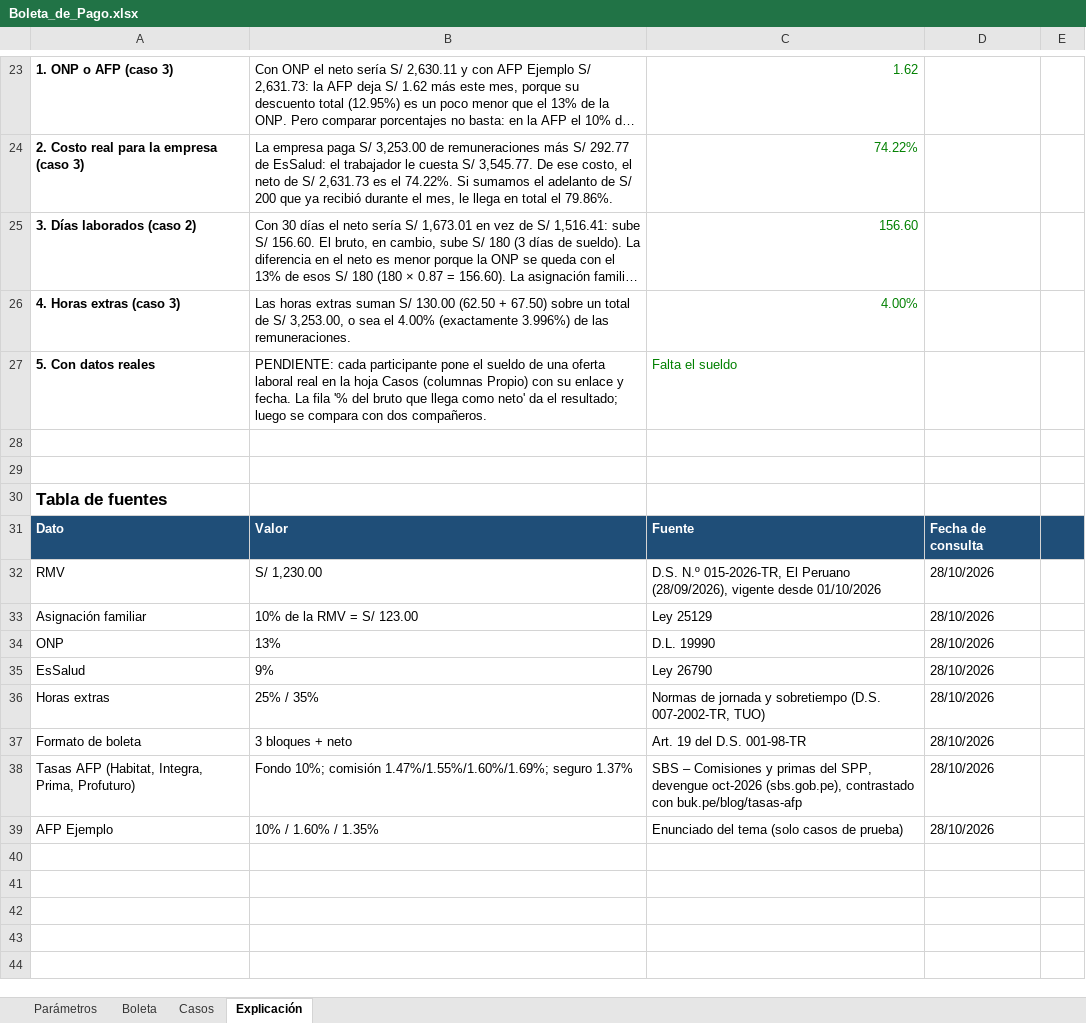
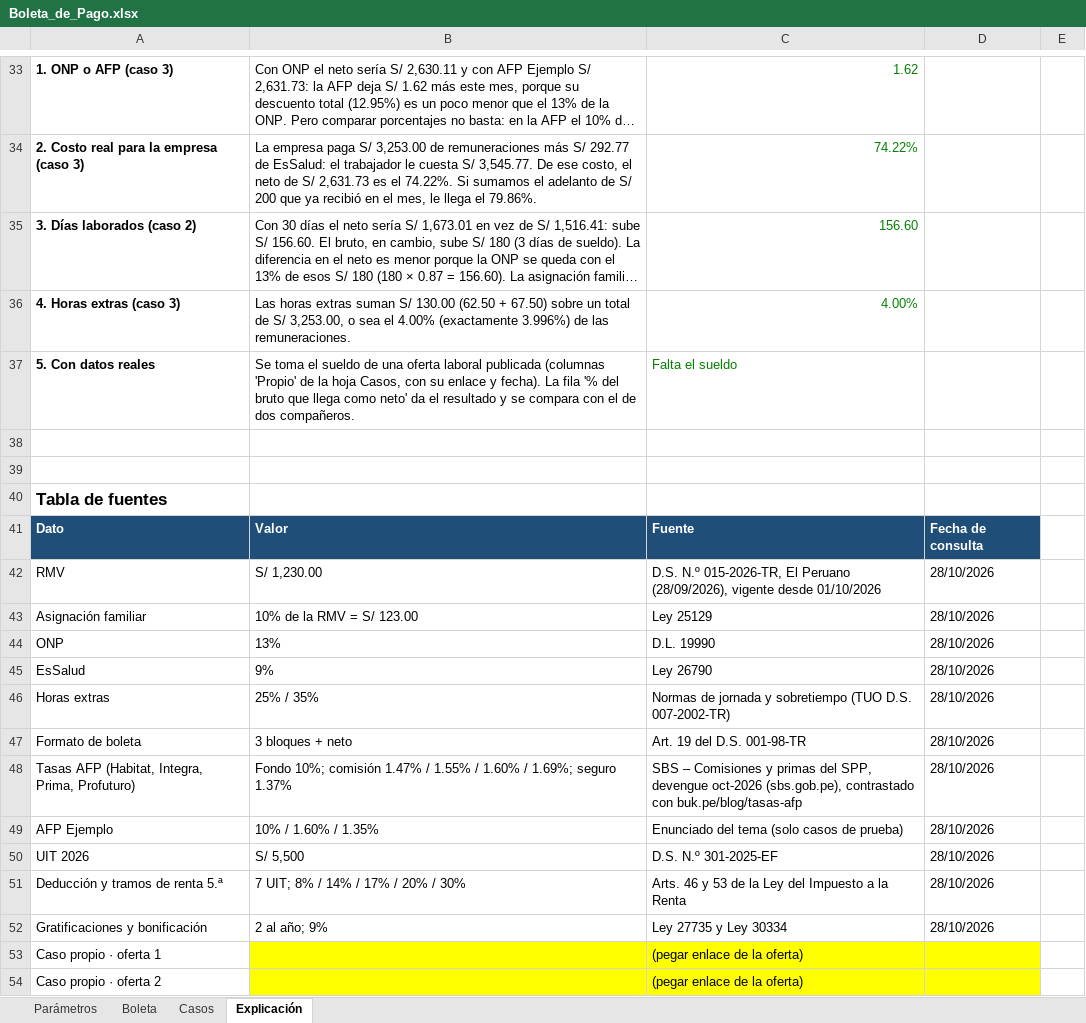
Before and after one commit to pabloislaarone/MOVILESAVANZADOS_ISLA, an Excel workbook: SEMANA10/Boleta_de_Pago.xlsx, sheet Explicación, drawn as a sheet; only a part is shown, gaps mark what is left out; long unchanged cells end in …; values as stored, in another font and other column widths than the file's, no borders; addresses are those after the commit; the diff covers the shown part only; the diff names each change by its address in the sheet, - before the commit and + after, or states it on an @@ line.

Commit message:
Semana 10 - excel: renta de 5ta, comparacion y caso reto verificado

```diff
--- a/SEMANA10/Boleta_de_Pago.xlsx (sheet Explicación)
+++ b/SEMANA10/Boleta_de_Pago.xlsx (sheet Explicación)
-B34: …ya recibió durante el mes, le llega en total el 79.86%.
+B34: …ya recibió en el mes, le llega el 79.86%.
-B37: PENDIENTE: cada participante pone el sueldo de una oferta laboral real en la hoja Casos (columnas Propio) con su enlace y fecha. La fila '% del bruto que llega como neto' da el resultado; luego se compara con dos compañeros.
+B37: Se toma el sueldo de una oferta laboral publicada (columnas 'Propio' de la hoja Casos, con su enlace y fecha). La fila '% del bruto que llega como neto' da el resultado y se compara con el de dos compañeros.
-E41 fill: #1F4E78
+E41 fill: none
-C46: …y sobretiempo (D.S. 007-2002-TR, TUO)
+C46: …y sobretiempo (TUO D.S. 007-2002-TR)
-B48: …10%; comisión 1.47%/1.55%/1.60%/1.69%; seguro 1.37%
+B48: …10%; comisión 1.47% / 1.55% / 1.60% / 1.69%; seguro 1.37%
+row 50: UIT 2026 | S/ 5,500 | D.S. N.º 301-2025-EF | 28/10/2026
+row 51: Deducción y tramos de renta 5.ª | 7 UIT; 8% / 14% / 17% / 20% / 30% | Arts. 46 y 53 de la Ley del Impuesto a la Renta | 28/10/2026
+row 52: Gratificaciones y bonificación | 2 al año; 9% | Ley 27735 y Ley 30334 | 28/10/2026
+row 53: Caso propio · oferta 1 |  | (pegar enlace de la oferta)
+row 54: Caso propio · oferta 2 |  | (pegar enlace de la oferta)
```
Also changed, not shown: 10 added rows, 17 edited cells and cell formats elsewhere in this sheet, sheet Casos, sheet Parámetros, sheet Boleta, formulas that keep their value.
